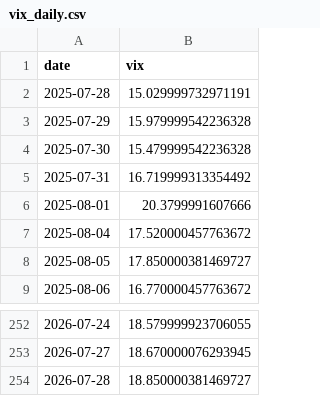
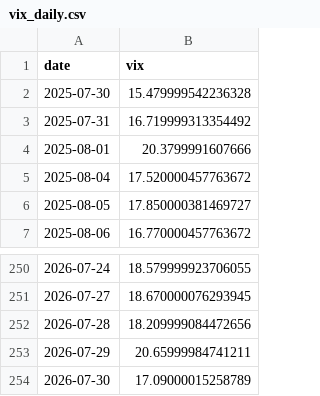
Before and after one commit to kyewellsthebest/FutureTradingBot, a CSV file: data/polygon/vix_daily.csv, drawn as a sheet; only a part is shown, gaps mark what is left out.

```diff
--- a/data/polygon/vix_daily.csv
+++ b/data/polygon/vix_daily.csv
@@ -1,4 +1,2 @@
 date,vix
-2025-07-28,15.029999732971191
-2025-07-29,15.979999542236328
 2025-07-30,15.479999542236328
@@ -253,2 +251,4 @@ date,vix
 2026-07-27,18.670000076293945
-2026-07-28,18.850000381469727
+2026-07-28,18.209999084472656
+2026-07-29,20.65999984741211
+2026-07-30,17.09000015258789
```
Also changed, not shown: 25 other files.
